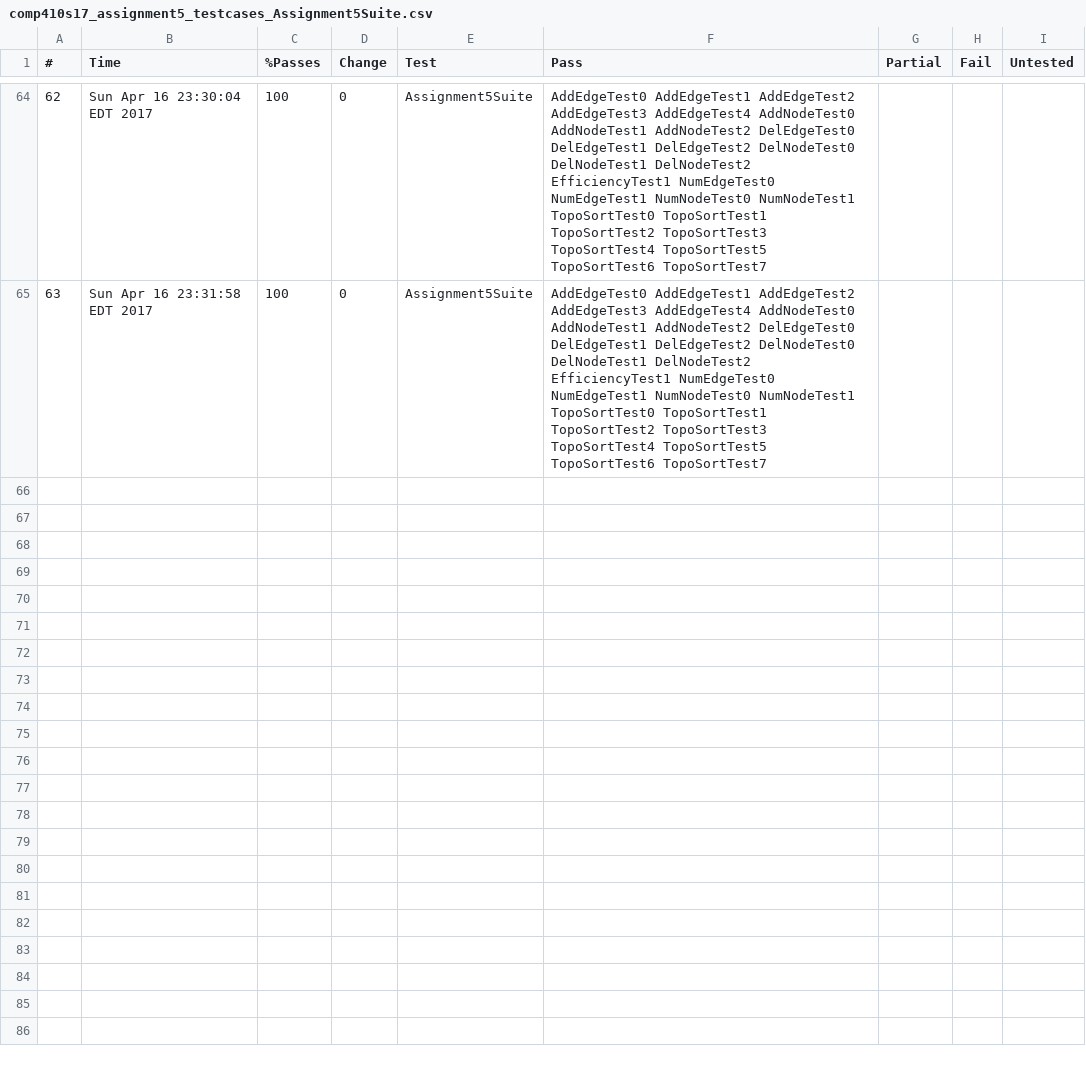
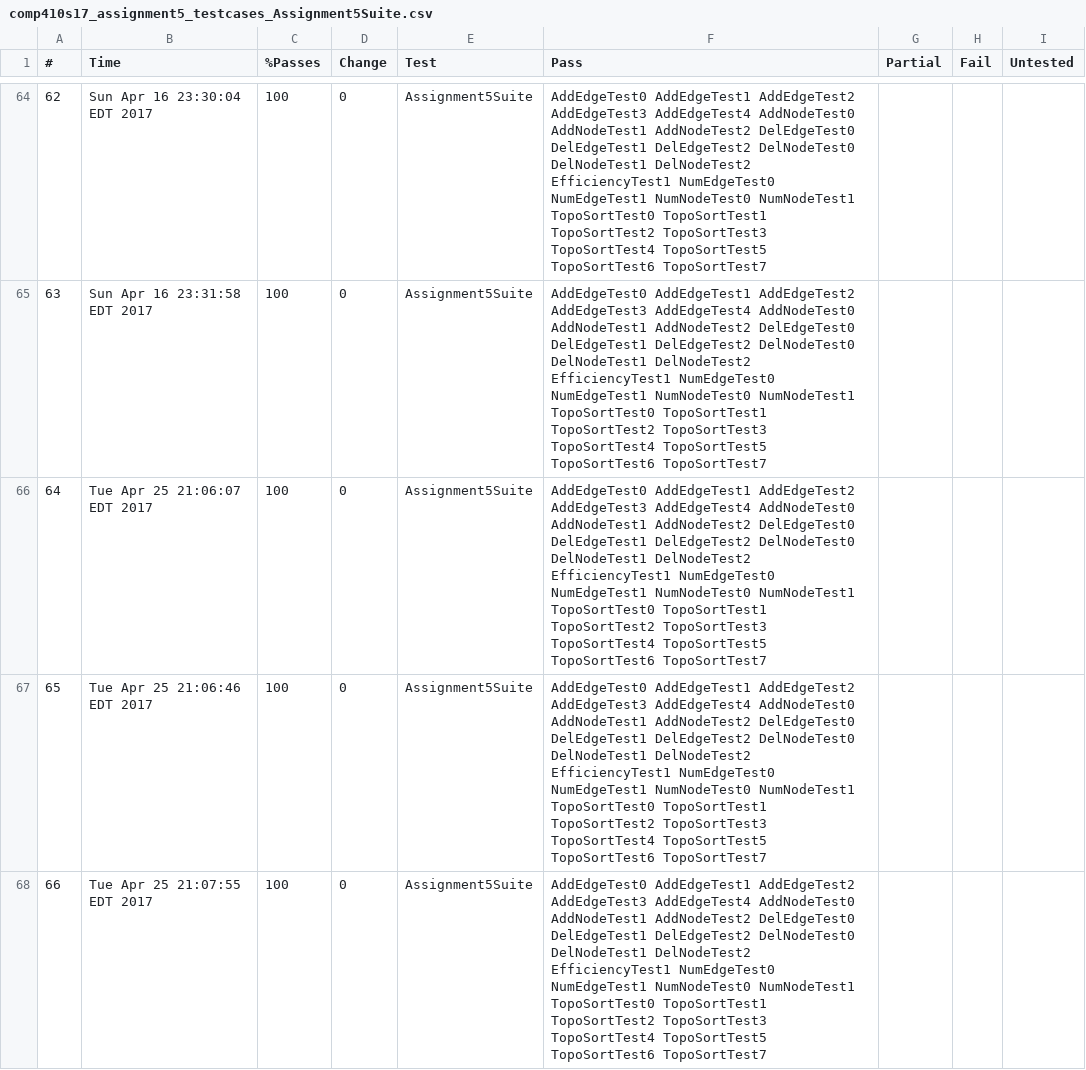
Before and after one commit to cpoly13/Comp-410, a CSV file: Assignment5Comp410/Checks/comp410s17_assignment5_testcases_Assignment5Suite.csv, drawn as a sheet; only a part is shown, gaps mark what is left out; the diff names each change by its address in the sheet, - before the commit and + after, or states it on an @@ line.

```diff
--- a/Assignment5Comp410/Checks/comp410s17_assignment5_testcases_Assignment5Suite.csv
+++ b/Assignment5Comp410/Checks/comp410s17_assignment5_testcases_Assignment5Suite.csv
+row 66: 64 | Tue Apr 25 21:06:07 EDT 2017 | 100 | 0 | Assignment5Suite | AddEdgeTest0 AddEdgeTest1 AddEdgeTest2 AddEdgeTest3 AddEdgeTest4 AddNodeTest0 AddNodeTest1 AddNodeTest2 DelEdgeTest0 DelEdgeTest1 DelEdgeTest2 DelNodeTest0 DelNodeTest1 DelNodeTest2 EfficiencyTest1 NumEdgeTest0 NumEdgeTest1 NumNodeTest0 NumNodeTest1 TopoSortTest0 TopoSortTest1 TopoSortTest2 TopoSortTest3 TopoSortTest4 TopoSortTest5 TopoSortTest6 TopoSortTest7
+row 67: 65 | Tue Apr 25 21:06:46 EDT 2017 | 100 | 0 | Assignment5Suite | AddEdgeTest0 AddEdgeTest1 AddEdgeTest2 AddEdgeTest3 AddEdgeTest4 AddNodeTest0 AddNodeTest1 AddNodeTest2 DelEdgeTest0 DelEdgeTest1 DelEdgeTest2 DelNodeTest0 DelNodeTest1 DelNodeTest2 EfficiencyTest1 NumEdgeTest0 NumEdgeTest1 NumNodeTest0 NumNodeTest1 TopoSortTest0 TopoSortTest1 TopoSortTest2 TopoSortTest3 TopoSortTest4 TopoSortTest5 TopoSortTest6 TopoSortTest7
+row 68: 66 | Tue Apr 25 21:07:55 EDT 2017 | 100 | 0 | Assignment5Suite | AddEdgeTest0 AddEdgeTest1 AddEdgeTest2 AddEdgeTest3 AddEdgeTest4 AddNodeTest0 AddNodeTest1 AddNodeTest2 DelEdgeTest0 DelEdgeTest1 DelEdgeTest2 DelNodeTest0 DelNodeTest1 DelNodeTest2 EfficiencyTest1 NumEdgeTest0 NumEdgeTest1 NumNodeTest0 NumNodeTest1 TopoSortTest0 TopoSortTest1 TopoSortTest2 TopoSortTest3 TopoSortTest4 TopoSortTest5 TopoSortTest6 TopoSortTest7
```
Also changed, not shown: 3 other files.
